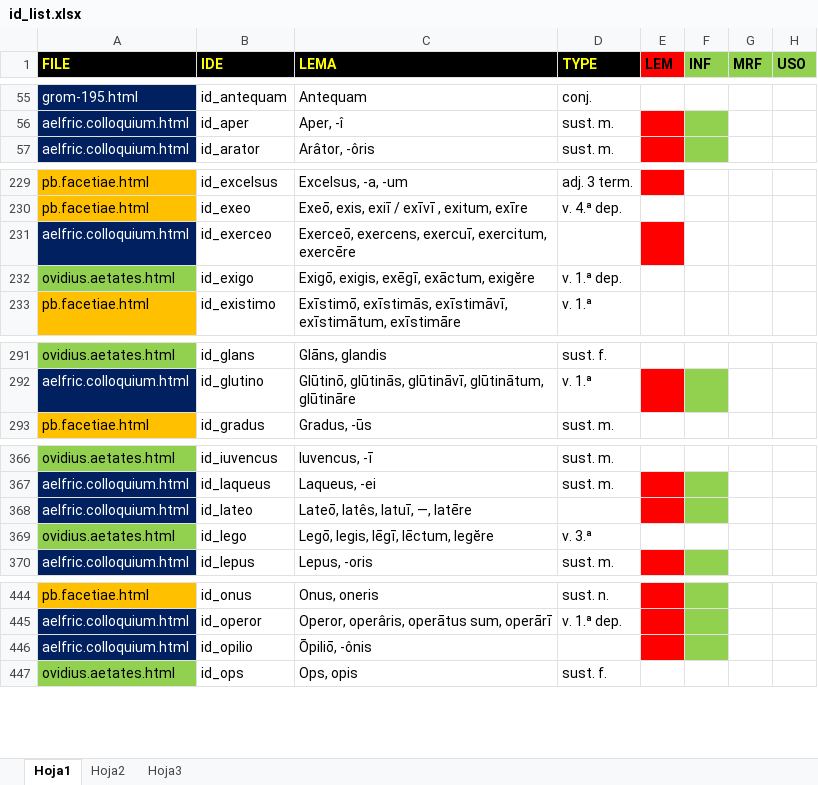
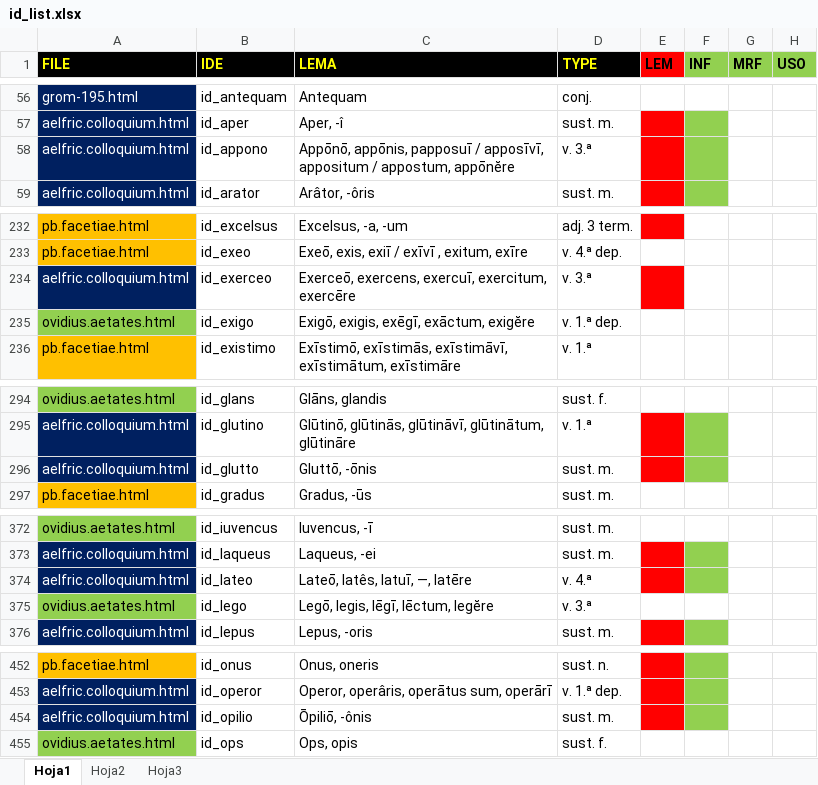
Before and after one commit to rarqui/rarqui.github.io, an Excel workbook: latin/id_list.xlsx, sheet Hoja1, drawn as a sheet; only a part is shown, gaps mark what is left out; values as stored, in another font and other column widths than the file's, no borders; addresses are those after the commit; the diff covers the shown part only; the diff names each change by its address in the sheet, - before the commit and + after, or states it on an @@ line.

```diff
--- a/latin/id_list.xlsx (sheet Hoja1)
+++ b/latin/id_list.xlsx (sheet Hoja1)
@@ row 709 moved to row 58: aelfric.colloquium.html @@
-D234 (TYPE): (empty)
+D234 (TYPE): v. 3.ª
@@ row 710 moved to row 296: aelfric.colloquium.html @@
-D374 (TYPE): (empty)
+D374 (TYPE): v. 4.ª
-D454 (TYPE): (empty)
+D454 (TYPE): sust. m.
```
Also changed, not shown: 7 added rows, 2 moved rows, 2 edited cells and cell formats elsewhere in this sheet, 1 other file.
